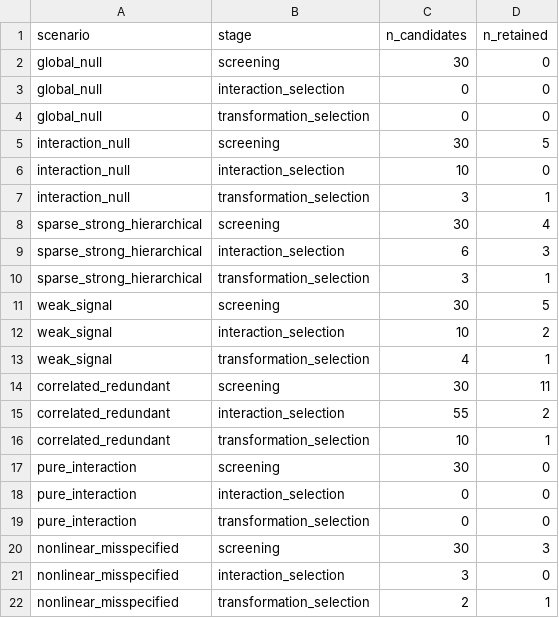
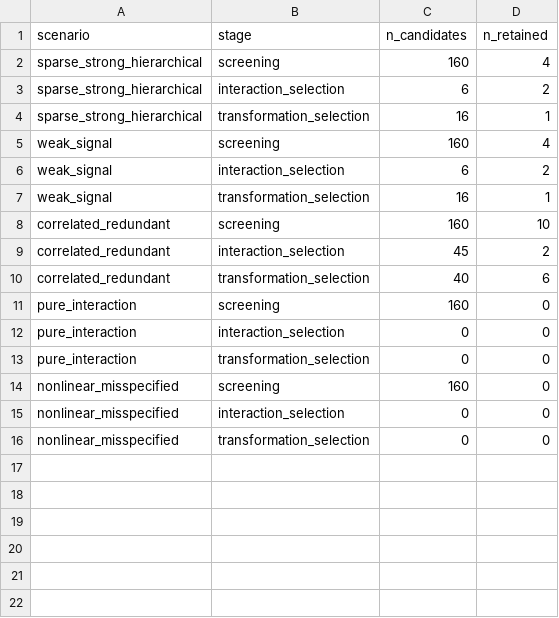
Before and after one commit to NatLabRockies/bsm-public-rf, a CSV file: artifacts/recovery_study/stage_retention.csv, drawn as a sheet.

```diff
--- a/artifacts/recovery_study/stage_retention.csv
+++ b/artifacts/recovery_study/stage_retention.csv
@@ -1,22 +1,16 @@
 scenario,stage,n_candidates,n_retained
-global_null,screening,30,0
-global_null,interaction_selection,0,0
-global_null,transformation_selection,0,0
-interaction_null,screening,30,5
-interaction_null,interaction_selection,10,0
-interaction_null,transformation_selection,3,1
-sparse_strong_hierarchical,screening,30,4
-sparse_strong_hierarchical,interaction_selection,6,3
-sparse_strong_hierarchical,transformation_selection,3,1
-weak_signal,screening,30,5
-weak_signal,interaction_selection,10,2
-weak_signal,transformation_selection,4,1
-correlated_redundant,screening,30,11
-correlated_redundant,interaction_selection,55,2
-correlated_redundant,transformation_selection,10,1
-pure_interaction,screening,30,0
+sparse_strong_hierarchical,screening,160,4
+sparse_strong_hierarchical,interaction_selection,6,2
+sparse_strong_hierarchical,transformation_selection,16,1
+weak_signal,screening,160,4
+weak_signal,interaction_selection,6,2
+weak_signal,transformation_selection,16,1
+correlated_redundant,screening,160,10
+correlated_redundant,interaction_selection,45,2
+correlated_redundant,transformation_selection,40,6
+pure_interaction,screening,160,0
 pure_interaction,interaction_selection,0,0
 pure_interaction,transformation_selection,0,0
-nonlinear_misspecified,screening,30,3
-nonlinear_misspecified,interaction_selection,3,0
-nonlinear_misspecified,transformation_selection,2,1
+nonlinear_misspecified,screening,160,0
+nonlinear_misspecified,interaction_selection,0,0
+nonlinear_misspecified,transformation_selection,0,0
```
Also changed, not shown: artifacts/recovery_study/comparator_metrics.csv, artifacts/recovery_study/fwer_calibration.csv, 9 other files.
